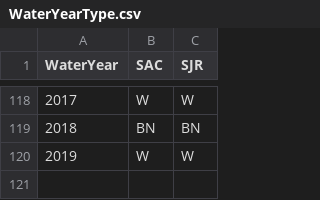
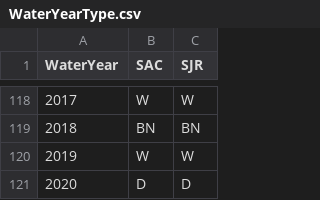
Before and after one commit to EnvironmentalScienceAssociates/esaRmisc, a CSV file: data-raw/WaterYearType.csv, drawn as a sheet; only a part is shown, gaps mark what is left out.

Commit message:
Add water year 2020

```diff
--- a/data-raw/WaterYearType.csv
+++ b/data-raw/WaterYearType.csv
@@ -120 +120,2 @@ WaterYear,SAC,SJR
 2019,W,W
+2020,D,D
```
Also changed, not shown: 1 other file.
